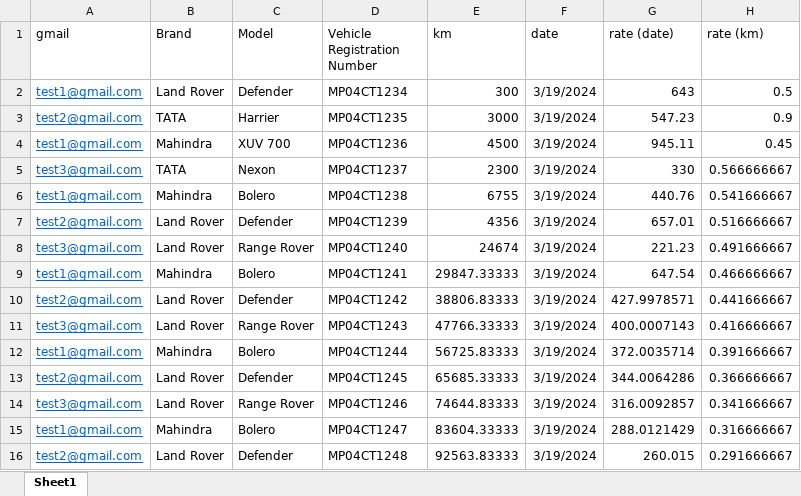
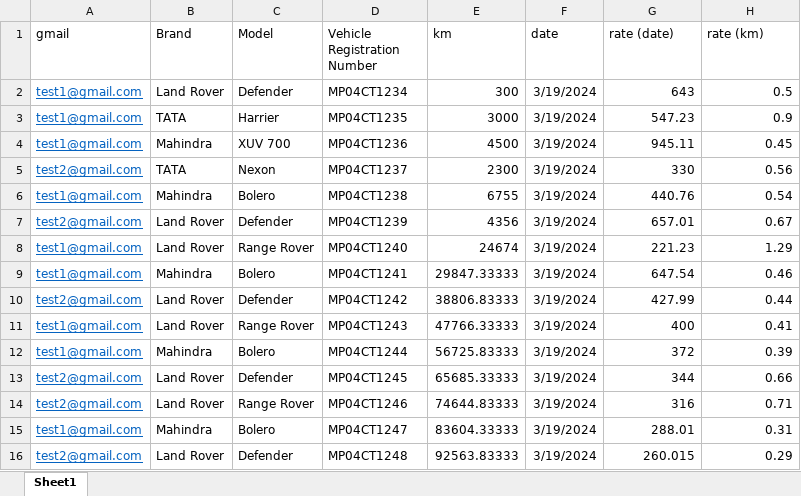
Before and after one commit to Aryan09121/Rentify, an Excel workbook: resources/cars.xlsx, sheet Sheet1, drawn as a sheet; values as stored, in another font and other column widths than the file's, no borders; the diff names each change by its address in the sheet, - before the commit and + after, or states it on an @@ line.

Commit message:
excel data changes

```diff
--- a/resources/cars.xlsx (sheet Sheet1)
+++ b/resources/cars.xlsx (sheet Sheet1)
-A3 (gmail): test2@gmail.com
+A3 (gmail): test1@gmail.com
-A5 (gmail): test3@gmail.com
+A5 (gmail): test2@gmail.com
-H5 (rate (km)): 0.566666667
+H5 (rate (km)): 0.56
-H6 (rate (km)): 0.541666667
+H6 (rate (km)): 0.54
-H7 (rate (km)): 0.516666667
+H7 (rate (km)): 0.67
-A8 (gmail): test3@gmail.com
+A8 (gmail): test1@gmail.com
-H8 (rate (km)): 0.491666667
+H8 (rate (km)): 1.29
-H9 (rate (km)): 0.466666667
+H9 (rate (km)): 0.46
-G10 (rate (date)): 427.9978571
+G10 (rate (date)): 427.99
-H10 (rate (km)): 0.441666667
+H10 (rate (km)): 0.44
-A11 (gmail): test3@gmail.com
+A11 (gmail): test1@gmail.com
-G11 (rate (date)): 400.0007143
+G11 (rate (date)): 400
-H11 (rate (km)): 0.416666667
+H11 (rate (km)): 0.41
-G12 (rate (date)): 372.0035714
+G12 (rate (date)): 372
-H12 (rate (km)): 0.391666667
+H12 (rate (km)): 0.39
-G13 (rate (date)): 344.0064286
+G13 (rate (date)): 344
-H13 (rate (km)): 0.366666667
+H13 (rate (km)): 0.66
-A14 (gmail): test3@gmail.com
+A14 (gmail): test2@gmail.com
-G14 (rate (date)): 316.0092857
+G14 (rate (date)): 316
-H14 (rate (km)): 0.341666667
+H14 (rate (km)): 0.71
-G15 (rate (date)): 288.0121429
+G15 (rate (date)): 288.01
-H15 (rate (km)): 0.316666667
+H15 (rate (km)): 0.31
-H16 (rate (km)): 0.291666667
+H16 (rate (km)): 0.29
```
Also changed, not shown: resources/assigntrip.xlsx, resources/owner.xlsx.
